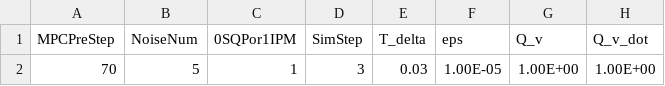
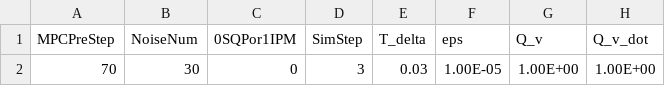
Before and after one commit to YusukeOi97/VehicleControlSim, a CSV file: Common/Prm_Setting/parameter.csv, drawn as a sheet; only a part is shown; the diff names each change by its address in the sheet, - before the commit and + after, or states it on an @@ line.

```diff
--- a/Common/Prm_Setting/parameter.csv
+++ b/Common/Prm_Setting/parameter.csv
-B2 (NoiseNum): 5
+B2 (NoiseNum): 30
-C2 (0SQPor1IPM): 1
+C2 (0SQPor1IPM): 0
```
Also changed, not shown: 1 other file.
